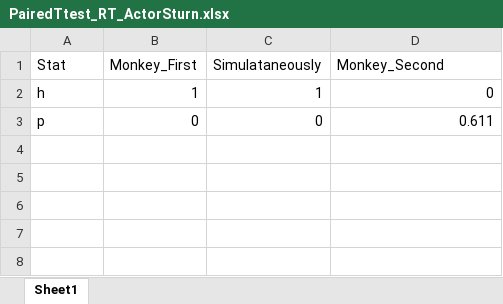
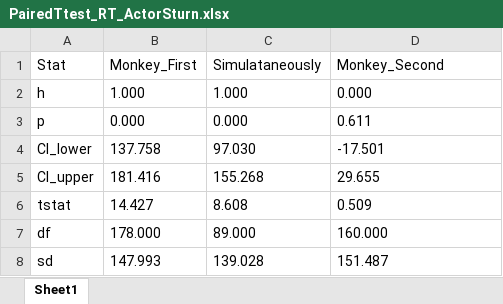
Before and after one commit to SocCog-Team/BoS-analysis, an Excel workbook: PairedTtest_RT_ActorSturn.xlsx, sheet Sheet1, drawn as a sheet; values as stored, in another font and other column widths than the file's, no borders; the diff names each change by its address in the sheet, - before the commit and + after, or states it on an @@ line.

```diff
--- a/PairedTtest_RT_ActorSturn.xlsx (sheet Sheet1)
+++ b/PairedTtest_RT_ActorSturn.xlsx (sheet Sheet1)
-B2 (Monkey_First): 1
+B2 (Monkey_First): 1.000
-C2 (Simulataneously): 1
+C2 (Simulataneously): 1.000
-D2 (Monkey_Second): 0
+D2 (Monkey_Second): 0.000
-B3 (Monkey_First): 0
+B3 (Monkey_First): 0.000
-C3 (Simulataneously): 0
+C3 (Simulataneously): 0.000
-D3 alignment: right
+D3 alignment: left
+row 4: CI_lower | 137.758 | 97.030 | -17.501
+row 5: CI_upper | 181.416 | 155.268 | 29.655
+row 6: tstat | 14.427 | 8.608 | 0.509
+row 7: df | 178.000 | 89.000 | 160.000
+row 8: sd | 147.993 | 139.028 | 151.487
```
Also changed, not shown: SemiSolo_vs_Solo_Ttest_RT_ActorSturn.xlsx.
